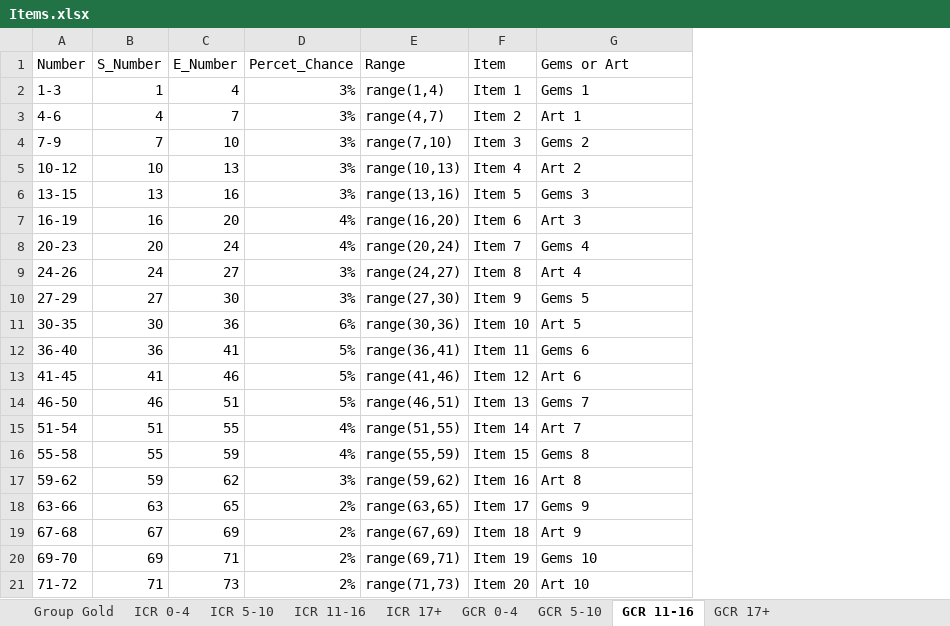
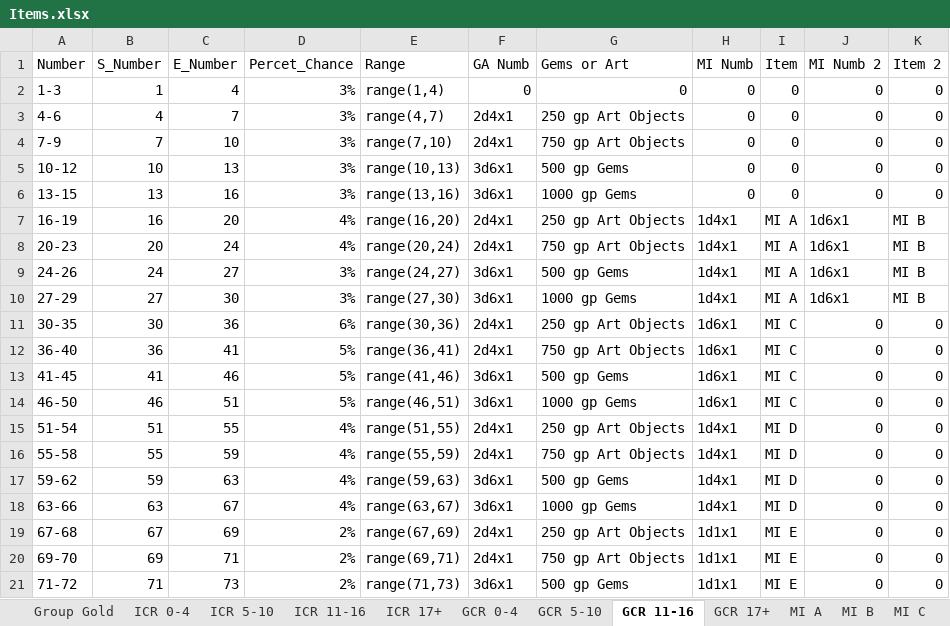
Before and after one commit to berg2043/RandomLootGenerator, an Excel workbook: Items.xlsx, sheet GCR 11-16, drawn as a sheet; only a part is shown; values as stored, in another font and other column widths than the file's, no borders; removed rows and columns are numbered as before the commit, all else as after; the diff covers the shown part only; the diff names each change by its address in the sheet, - before the commit and + after, or states it on an @@ line.

```diff
--- a/Items.xlsx (sheet GCR 11-16)
+++ b/Items.xlsx (sheet GCR 11-16)
+sheet tab: MI A
+sheet tab: MI B
+sheet tab: MI C
-column F (Item), rows 2-21: Item 1 | Item 2 | Item 3 | Item 4 | Item 5 | Item 6 | Item 7 | Item 8 | Item 9 | Item 10 | Item 11 | Item 12 | Item 13 | Item 14 | Item 15 | Item 16 | Item 17 | Item 18 | Item 19 | Item 20
+column F (GA Numb), rows 2-21: 0 | 2d4x1 | 2d4x1 | 3d6x1 | 3d6x1 | 2d4x1 | 2d4x1 | 3d6x1 | 3d6x1 | 2d4x1 | 2d4x1 | 3d6x1 | 3d6x1 | 2d4x1 | 2d4x1 | 3d6x1 | 3d6x1 | 2d4x1 | 2d4x1 | 3d6x1
+column H (MI Numb), rows 2-21: 0 | 0 | 0 | 0 | 0 | 1d4x1 | 1d4x1 | 1d4x1 | 1d4x1 | 1d6x1 | 1d6x1 | 1d6x1 | 1d6x1 | 1d4x1 | 1d4x1 | 1d4x1 | 1d4x1 | 1d1x1 | 1d1x1 | 1d1x1
+column I (Item), rows 2-21: 0 | 0 | 0 | 0 | 0 | MI A | MI A | MI A | MI A | MI C | MI C | MI C | MI C | MI D | MI D | MI D | MI D | MI E | MI E | MI E
+column J (MI Numb 2), rows 2-21: 0 | 0 | 0 | 0 | 0 | 1d6x1 | 1d6x1 | 1d6x1 | 1d6x1 | 0 | 0 | 0 | 0 | 0 | 0 | 0 | 0 | 0 | 0 | 0
+column K (Item 2), rows 2-21: 0 | 0 | 0 | 0 | 0 | MI B | MI B | MI B | MI B | 0 | 0 | 0 | 0 | 0 | 0 | 0 | 0 | 0 | 0 | 0
-G2 (Gems or Art): Gems 1
+G2 (Gems or Art): 0
-G3 (Gems or Art): Art 1
+G3 (Gems or Art): 250 gp Art Objects
-G4 (Gems or Art): Gems 2
+G4 (Gems or Art): 750 gp Art Objects
-G5 (Gems or Art): Art 2
+G5 (Gems or Art): 500 gp Gems
-G6 (Gems or Art): Gems 3
+G6 (Gems or Art): 1000 gp Gems
-G7 (Gems or Art): Art 3
+G7 (Gems or Art): 250 gp Art Objects
-G8 (Gems or Art): Gems 4
+G8 (Gems or Art): 750 gp Art Objects
-G9 (Gems or Art): Art 4
+G9 (Gems or Art): 500 gp Gems
-G10 (Gems or Art): Gems 5
+G10 (Gems or Art): 1000 gp Gems
-G11 (Gems or Art): Art 5
+G11 (Gems or Art): 250 gp Art Objects
-G12 (Gems or Art): Gems 6
+G12 (Gems or Art): 750 gp Art Objects
-G13 (Gems or Art): Art 6
+G13 (Gems or Art): 500 gp Gems
-G14 (Gems or Art): Gems 7
+G14 (Gems or Art): 1000 gp Gems
-G15 (Gems or Art): Art 7
+G15 (Gems or Art): 250 gp Art Objects
-G16 (Gems or Art): Gems 8
+G16 (Gems or Art): 750 gp Art Objects
-C17 (E_Number): 62
+C17 (E_Number): 63
-D17 (Percet_Chance): 3%
+D17 (Percet_Chance): 4%
-E17 (Range): range(59,62)
+E17 (Range): range(59,63)
-G17 (Gems or Art): Art 8
+G17 (Gems or Art): 500 gp Gems
-C18 (E_Number): 65
+C18 (E_Number): 67
-D18 (Percet_Chance): 2%
+D18 (Percet_Chance): 4%
-E18 (Range): range(63,65)
+E18 (Range): range(63,67)
-G18 (Gems or Art): Gems 9
+G18 (Gems or Art): 1000 gp Gems
-G19 (Gems or Art): Art 9
+G19 (Gems or Art): 250 gp Art Objects
-G20 (Gems or Art): Gems 10
+G20 (Gems or Art): 750 gp Art Objects
-G21 (Gems or Art): Art 10
+G21 (Gems or Art): 500 gp Gems
```
Also changed, not shown: 13 edited cells elsewhere in this sheet, sheet GCR 5-10, sheet GCR 17+, sheet GCR 0-4, other sheet tabs.
